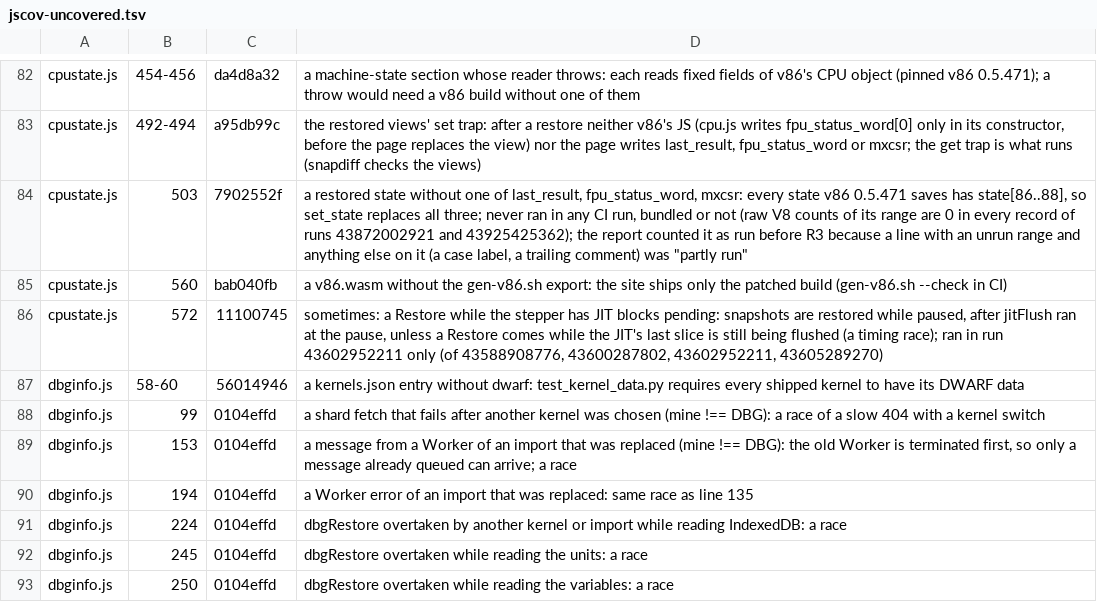
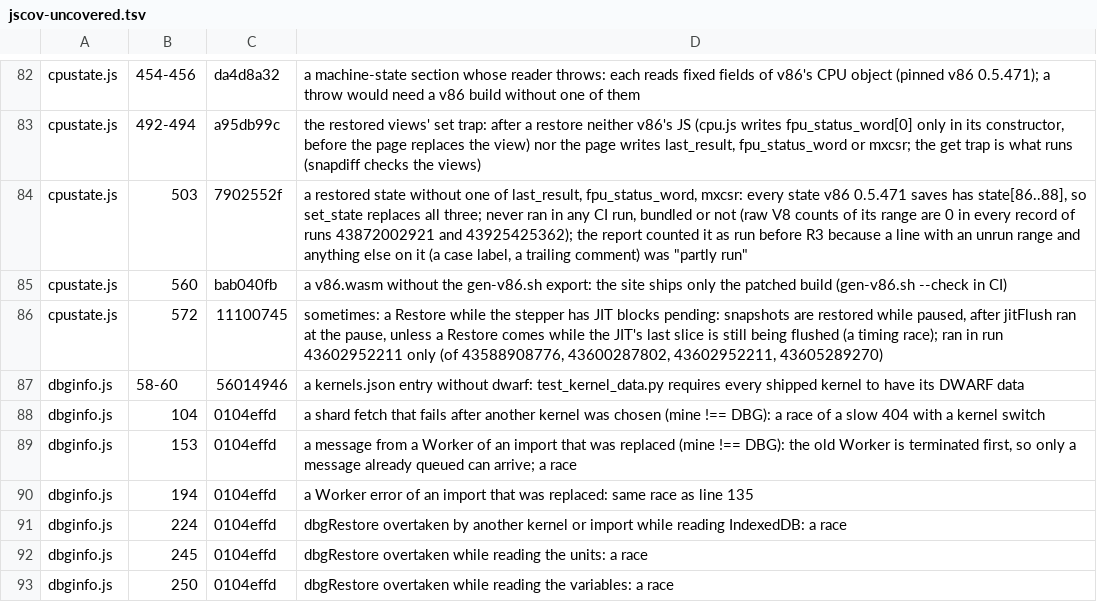
Before and after one commit to d33tah/minimal-kernel-build, a TSV file: site/jscov-uncovered.tsv, drawn as a sheet; only a part is shown, gaps mark what is left out.

```diff
--- a/site/jscov-uncovered.tsv
+++ b/site/jscov-uncovered.tsv
@@ -87,3 +87,3 @@ cpustate.js	572	11100745	sometimes: a Restore while the stepper has JIT blocks p
 dbginfo.js	58-60	56014946	a kernels.json entry without dwarf: test_kernel_data.py requires every shipped kernel to have its DWARF data
-dbginfo.js	99	0104effd	a shard fetch that fails after another kernel was chosen (mine !== DBG): a race of a slow 404 with a kernel switch
+dbginfo.js	104	0104effd	a shard fetch that fails after another kernel was chosen (mine !== DBG): a race of a slow 404 with a kernel switch
 dbginfo.js	153	0104effd	a message from a Worker of an import that was replaced (mine !== DBG): the old Worker is terminated first, so only a message already queued can arrive; a race
```
